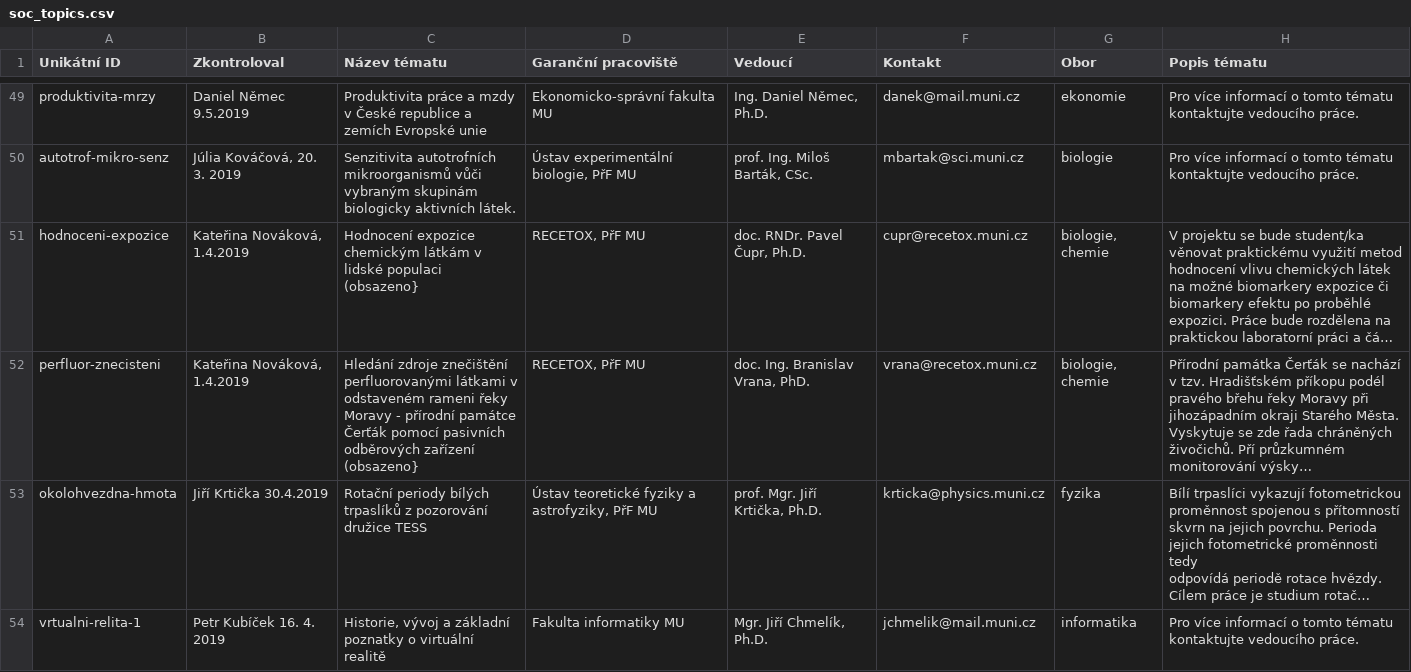
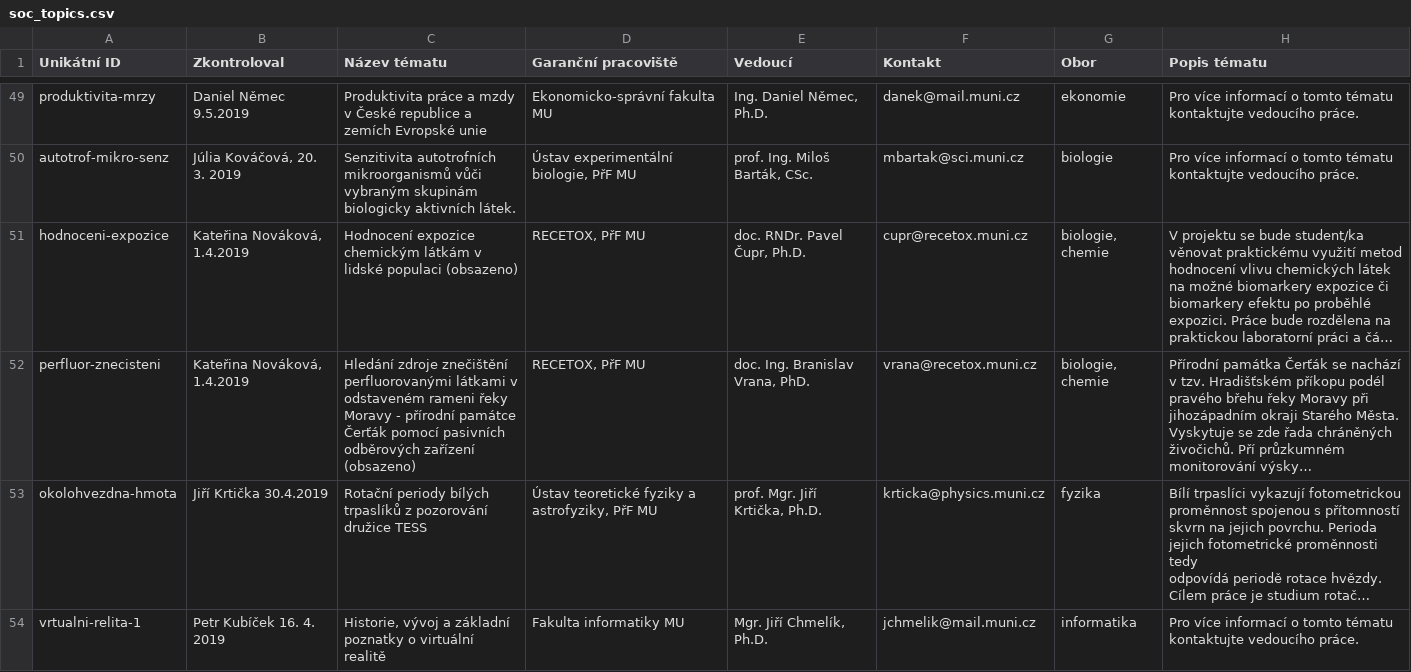
Before and after one commit to zverinec/prostredoskolaky-web, a CSV file: soc_topics.csv, drawn as a sheet; only a part is shown, gaps mark what is left out; long unchanged cells end in …; the diff names each change by its address in the sheet, - before the commit and + after, or states it on an @@ line.

Commit message:
Fix typos

```diff
--- a/soc_topics.csv
+++ b/soc_topics.csv
-C51 (Název tématu): …lidské populaci (obsazeno}
+C51 (Název tématu): …lidské populaci (obsazeno)
-C52 (Název tématu): …odběrových zařízení (obsazeno}
+C52 (Název tématu): …odběrových zařízení (obsazeno)
```
